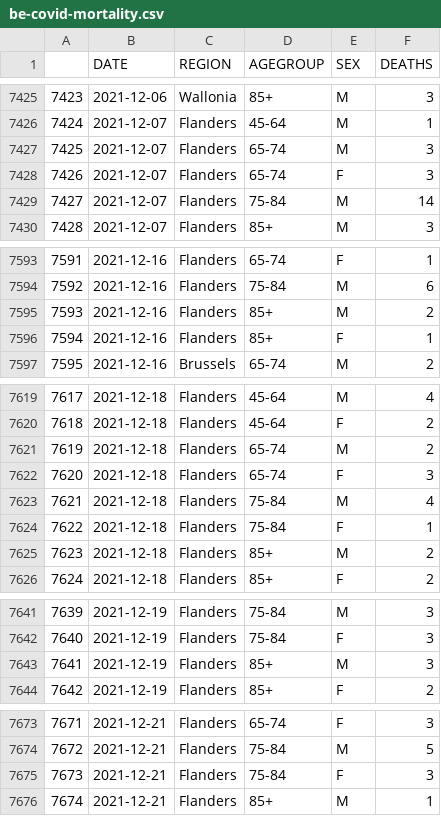
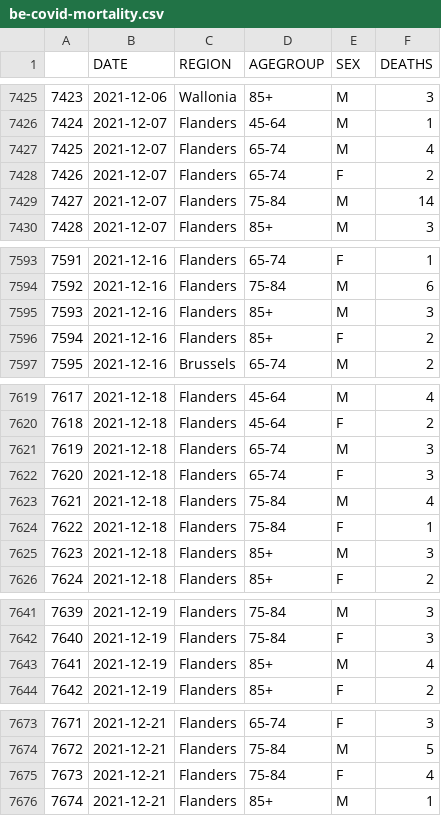
Before and after one commit to pschaus/covidatabe, a CSV file: static/csv/be-covid-mortality.csv, drawn as a sheet; only a part is shown, gaps mark what is left out; the diff covers the shown part only; the diff names each change by its address in the sheet, - before the commit and + after, or states it on an @@ line.

```diff
--- a/static/csv/be-covid-mortality.csv
+++ b/static/csv/be-covid-mortality.csv
-F7427 (DEATHS): 3
+F7427 (DEATHS): 4
-F7428 (DEATHS): 3
+F7428 (DEATHS): 2
-F7595 (DEATHS): 2
+F7595 (DEATHS): 3
-F7596 (DEATHS): 1
+F7596 (DEATHS): 2
-F7621 (DEATHS): 2
+F7621 (DEATHS): 3
-F7625 (DEATHS): 2
+F7625 (DEATHS): 3
-F7643 (DEATHS): 3
+F7643 (DEATHS): 4
-F7675 (DEATHS): 3
+F7675 (DEATHS): 4
```
Also changed, not shown: 15 added rows, 7 edited cells and row numbers in column A elsewhere in this file, static/csv/be-covid-provinces-all.csv, 7 other files.
